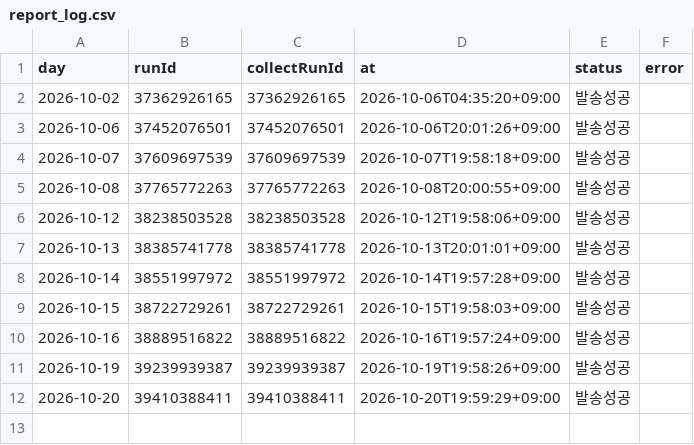
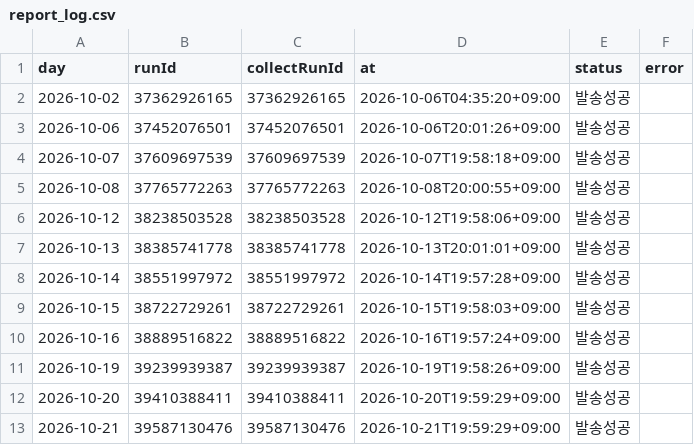
Before and after one commit to Hyeokgi/stock-omakase, a CSV file: data/research_runs/report_log.csv, drawn as a sheet; the diff names each change by its address in the sheet, - before the commit and + after, or states it on an @@ line.

```diff
--- a/data/research_runs/report_log.csv
+++ b/data/research_runs/report_log.csv
+row 13: 2026-10-21 | 39587130476 | 39587130476 | 2026-10-21T19:59:29+09:00 | 발송성공
```
